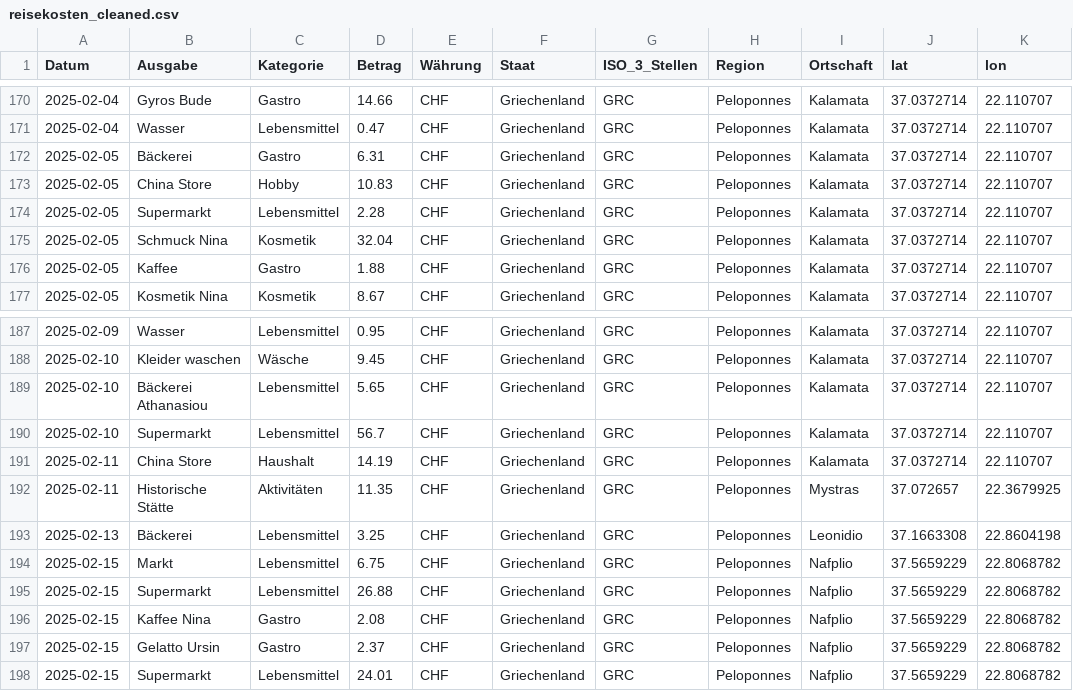
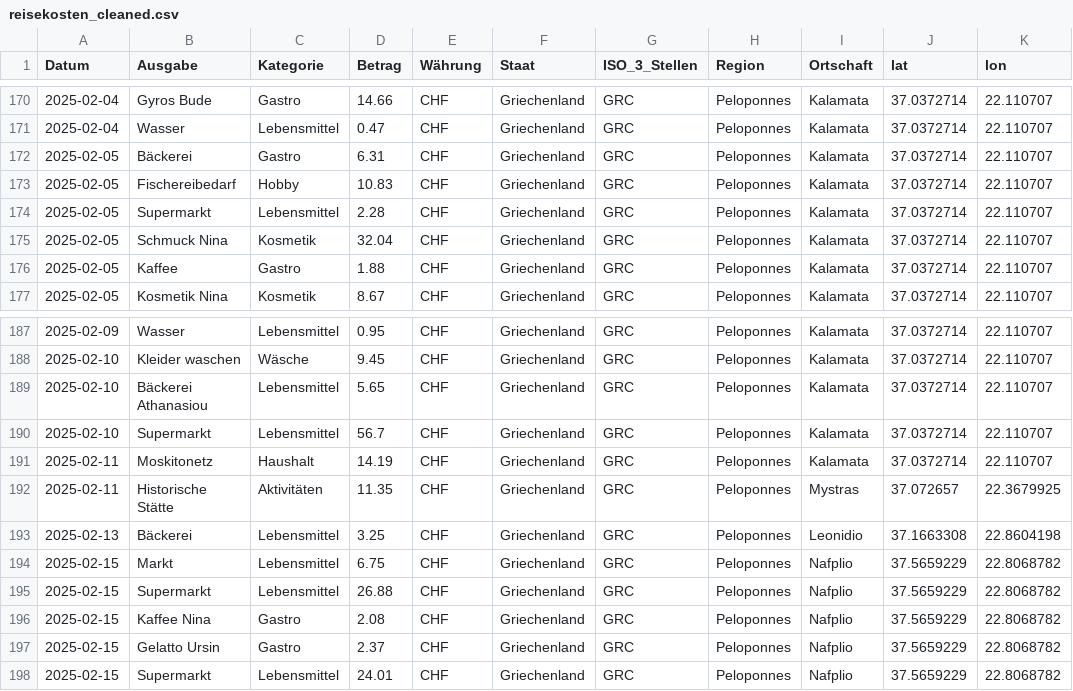
Before and after one commit to ursinbeeli/ursinbeeli.github.io, a CSV file: gisProjects/travelCostTracker/data/reisekosten_cleaned.csv, drawn as a sheet; only a part is shown, gaps mark what is left out.

Commit message:
Update reisekosten_cleaned.csv

```diff
--- a/gisProjects/travelCostTracker/data/reisekosten_cleaned.csv
+++ b/gisProjects/travelCostTracker/data/reisekosten_cleaned.csv
@@ -172,3 +172,3 @@ Datum,Ausgabe,Kategorie,Betrag,Währung,Staat,ISO_3_Stellen,Region,Ortschaft,lat
 2025-02-05,Bäckerei,Gastro,6.31,CHF,Griechenland,GRC,Peloponnes,Kalamata,37.0372714,22.110707
-2025-02-05,China Store,Hobby,10.83,CHF,Griechenland,GRC,Peloponnes,Kalamata,37.0372714,22.110707
+2025-02-05,Fischereibedarf,Hobby,10.83,CHF,Griechenland,GRC,Peloponnes,Kalamata,37.0372714,22.110707
 2025-02-05,Supermarkt,Lebensmittel,2.28,CHF,Griechenland,GRC,Peloponnes,Kalamata,37.0372714,22.110707
@@ -190,3 +190,3 @@ Datum,Ausgabe,Kategorie,Betrag,Währung,Staat,ISO_3_Stellen,Region,Ortschaft,lat
 2025-02-10,Supermarkt,Lebensmittel,56.7,CHF,Griechenland,GRC,Peloponnes,Kalamata,37.0372714,22.110707
-2025-02-11,China Store,Haushalt,14.19,CHF,Griechenland,GRC,Peloponnes,Kalamata,37.0372714,22.110707
+2025-02-11,Moskitonetz,Haushalt,14.19,CHF,Griechenland,GRC,Peloponnes,Kalamata,37.0372714,22.110707
 2025-02-11,Historische Stätte,Aktivitäten,11.35,CHF,Griechenland,GRC,Peloponnes,Mystras,37.072657,22.3679925
```
